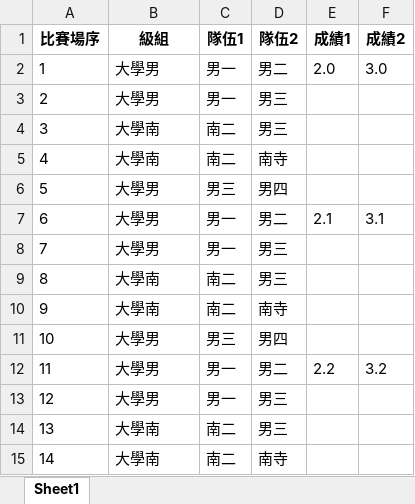
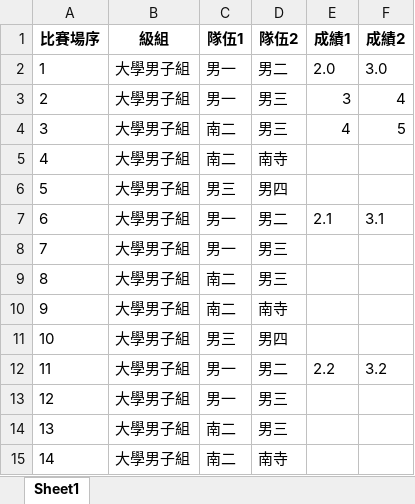
Before and after one commit to leonardo-lin/3s_hit_competition, an Excel workbook: competitions/test.xlsx, sheet Sheet1, drawn as a sheet; values as stored, in another font and other column widths than the file's, no borders; the diff names each change by its address in the sheet, - before the commit and + after, or states it on an @@ line.

```diff
--- a/competitions/test.xlsx (sheet Sheet1)
+++ b/competitions/test.xlsx (sheet Sheet1)
-B2:B3 (級組): 大學男
+B2:B3 (級組): 大學男子組
-E3 (成績1): (empty)
+E3 (成績1): 3
-F3 (成績2): (empty)
+F3 (成績2): 4
-B4:B5 (級組): 大學南
+B4:B5 (級組): 大學男子組
-E4 (成績1): (empty)
+E4 (成績1): 4
-F4 (成績2): (empty)
+F4 (成績2): 5
-B6:B8 (級組): 大學男
+B6:B8 (級組): 大學男子組
-B9:B10 (級組): 大學南
+B9:B10 (級組): 大學男子組
-B11:B13 (級組): 大學男
+B11:B13 (級組): 大學男子組
-B14:B15 (級組): 大學南
+B14:B15 (級組): 大學男子組
```
Also changed, not shown: competitions/test2.xlsx, 7 other files.
